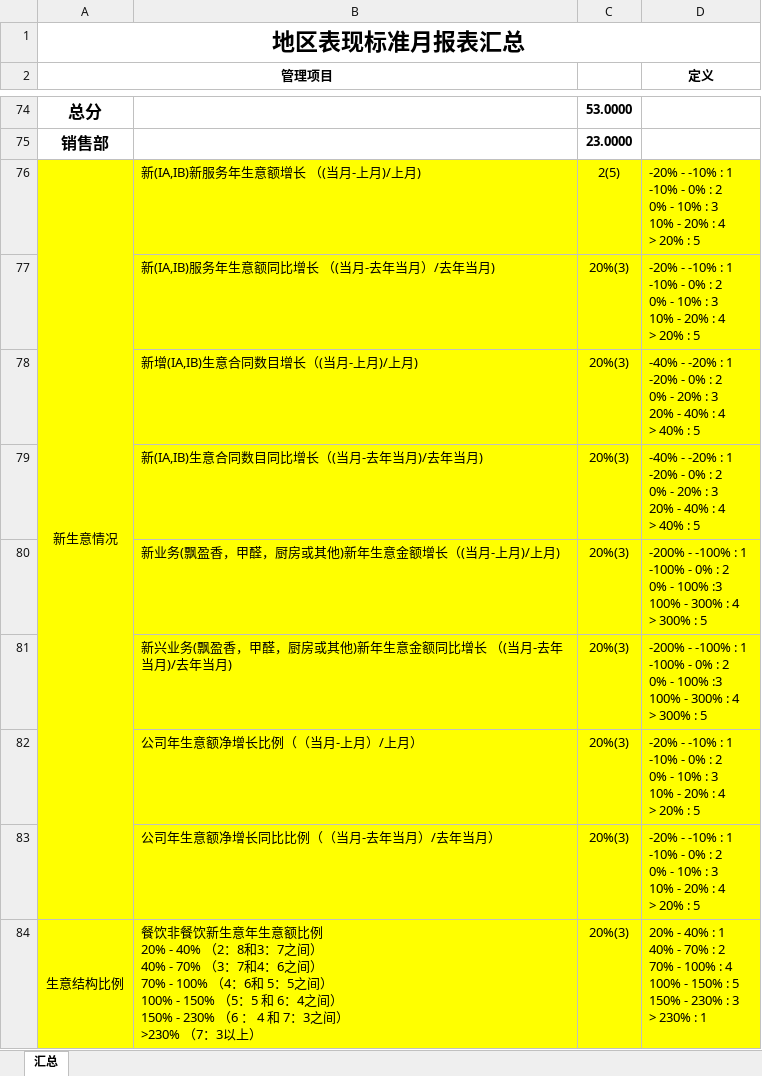
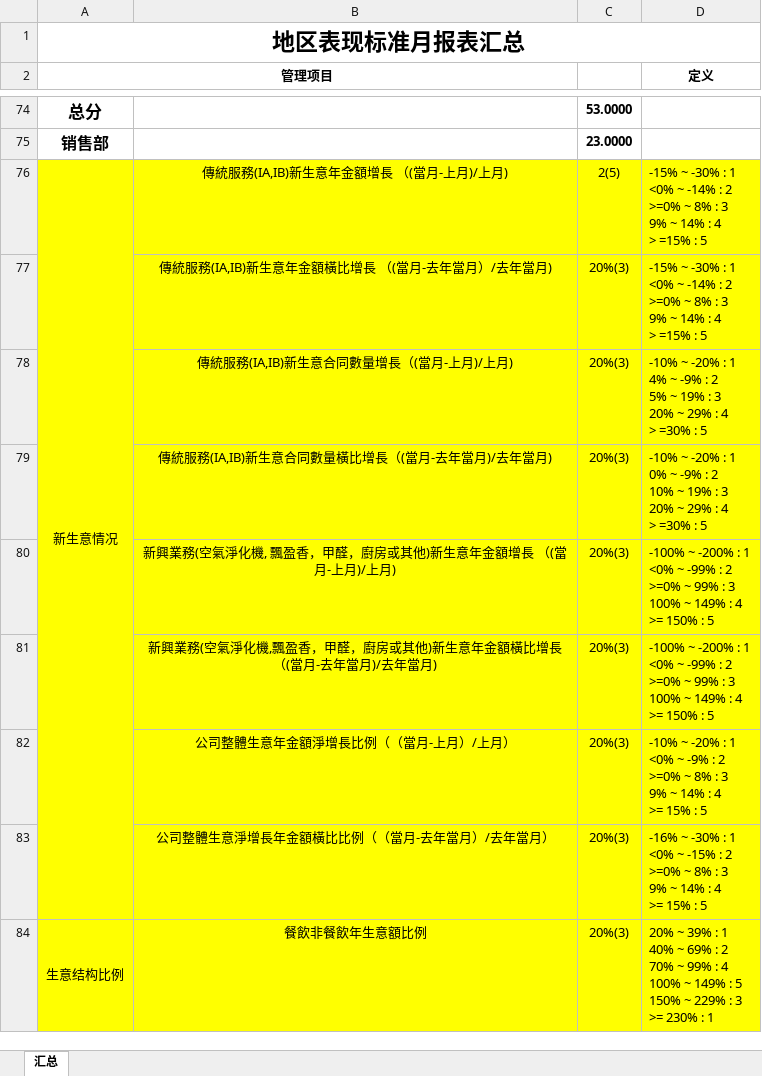
Before and after one commit to LBS-sws/Daily-Report_TW, an Excel workbook: protected/commands/template/month_more_ones.xlsx, sheet 汇总, drawn as a sheet; only a part is shown, gaps mark what is left out; values as stored, in another font and other column widths than the file's, no borders; charts and pictures not drawn; ↵ is a line break in a cell; the diff covers the shown part only; the diff names each change by its address in the sheet, - before the commit and + after, or states it on an @@ line.

```diff
--- a/protected/commands/template/month_more_ones.xlsx (sheet 汇总)
+++ b/protected/commands/template/month_more_ones.xlsx (sheet 汇总)
-B76: 新(IA,IB)新服务年生意额增长 （(当月-上月)/上月)
+B76: 傳統服務(IA,IB)新生意年金額增長 （(當月-上月)/上月)
-B76:B84 alignment: left
+B76:B84 alignment: center
-D76:D77 (定义): -20% - -10% : 1 ↵ -10% - 0% : 2 ↵ 0% - 10% : 3 ↵ 10% - 20% : 4 ↵ > 20% : 5
+D76:D77 (定义): -15% ~ -30% : 1 ↵ <0% ~ -14% : 2 ↵ >=0% ~ 8% : 3 ↵ 9% ~ 14% : 4 ↵ > =15% : 5
-B77: 新(IA,IB)服务年生意额同比增长 （(当月-去年当月）/去年当月)
+B77: 傳統服務(IA,IB)新生意年金額橫比增長 （(當月-去年當月）/去年當月)
-B78: 新增(IA,IB)生意合同数目增长（(当月-上月)/上月)
+B78: 傳統服務(IA,IB)新生意合同數量增長（(當月-上月)/上月)
-D78 (定义): -40% - -20% : 1 ↵ -20% - 0% : 2 ↵ 0% - 20% : 3 ↵ 20% - 40% : 4 ↵ > 40% : 5
+D78 (定义): -10% ~ -20% : 1 ↵ 4% ~ -9% : 2 ↵ 5% ~ 19% : 3 ↵ 20% ~ 29% : 4 ↵ > =30% : 5
-B79: 新(IA,IB)生意合同数目同比增长（(当月-去年当月)/去年当月)
+B79: 傳統服務(IA,IB)新生意合同數量橫比增長（(當月-去年當月)/去年當月)
-D79 (定义): -40% - -20% : 1 ↵ -20% - 0% : 2 ↵ 0% - 20% : 3 ↵ 20% - 40% : 4 ↵ > 40% : 5
+D79 (定义): -10% ~ -20% : 1 ↵ 0% ~ -9% : 2 ↵ 10% ~ 19% : 3 ↵ 20% ~ 29% : 4 ↵ > =30% : 5
-B80: 新业务(飘盈香，甲醛，厨房或其他)新年生意金额增长（(当月-上月)/上月)
+B80: 新興業務(空氣淨化機, 飄盈香，甲醛，廚房或其他)新生意年金額增長 （(當月-上月)/上月)
-D80:D81 (定义): -200% - -100% : 1 ↵ -100% - 0% : 2 ↵ 0% - 100% :3 ↵ 100% - 300% : 4 ↵ > 300% : 5
+D80:D81 (定义): -100% ~ -200% : 1 ↵ <0% ~ -99% : 2 ↵ >=0% ~ 99% : 3 ↵ 100% ~ 149% : 4 ↵ >= 150% : 5
-B81: 新兴业务(飘盈香，甲醛，厨房或其他)新年生意金额同比增长 （(当月-去年当月)/去年当月)
+B81: 新興業務(空氣淨化機,飄盈香，甲醛，廚房或其他)新生意年金額橫比增長 （(當月-去年當月)/去年當月)
-B82: 公司年生意额净增长比例（（当月-上月）/上月）
+B82: 公司整體生意年金額淨增長比例（（當月-上月）/上月）
-D82 (定义): -20% - -10% : 1 ↵ -10% - 0% : 2 ↵ 0% - 10% : 3 ↵ 10% - 20% : 4 ↵ > 20% : 5
+D82 (定义): -10% ~ -20% : 1 ↵ <0% ~ -9% : 2 ↵ >=0% ~ 8% : 3 ↵ 9% ~ 14% : 4 ↵ >= 15% : 5
-B83: 公司年生意额净增长同比比例（（当月-去年当月）/去年当月）
+B83: 公司整體生意淨增長年金額橫比比例（（當月-去年當月）/去年當月）
-D83 (定义): -20% - -10% : 1 ↵ -10% - 0% : 2 ↵ 0% - 10% : 3 ↵ 10% - 20% : 4 ↵ > 20% : 5
+D83 (定义): -16% ~ -30% : 1 ↵ <0% ~ -15% : 2 ↵ >=0% ~ 8% : 3 ↵ 9% ~ 14% : 4 ↵ >= 15% : 5
-B84: 餐饮非餐饮新生意年生意额比例 ↵ 20% - 40% （2：8和3：7之间） ↵ 40% - 70% （3：7和4：6之间） ↵ 70% - 100% （4：6和 5：5之间） ↵ 100% - 150% （5：5 和 6：4之间） ↵ 150% - 230% （6 ： 4 和 7：3之间） ↵ >230% （7：3以上）
+B84: 餐飲非餐飲年生意額比例
-D84 (定义): 20% - 40% : 1 ↵ 40% - 70% : 2 ↵ 70% - 100% : 4 ↵ 100% - 150% : 5 ↵ 150% - 230% : 3 ↵ > 230% :…
+D84 (定义): 20% ~ 39% : 1 ↵ 40% ~ 69% : 2 ↵ 70% ~ 99% : 4 ↵ 100% ~ 149% : 5 ↵ 150% ~ 229% : 3 ↵ >= 230% :…
```
Also changed, not shown: 4 added rows, 4 removed rows, 64 edited cells and cell formats elsewhere in this sheet, protected/commands/template/m_template_lirun.xlsx, protected/commands/template/m_template_ones.xlsx, 4 other files.
